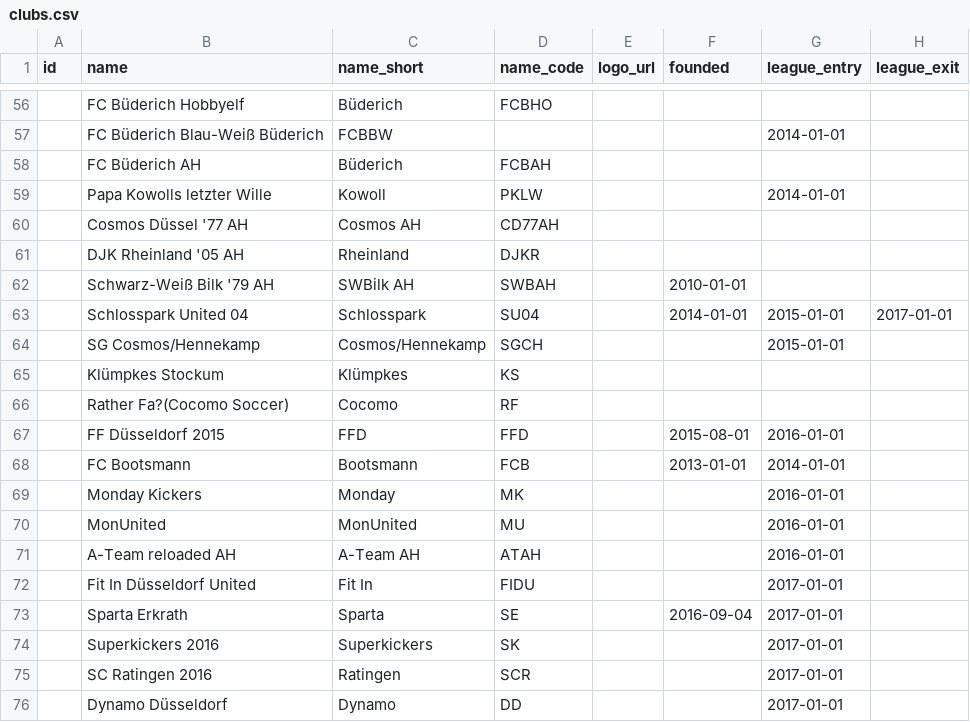
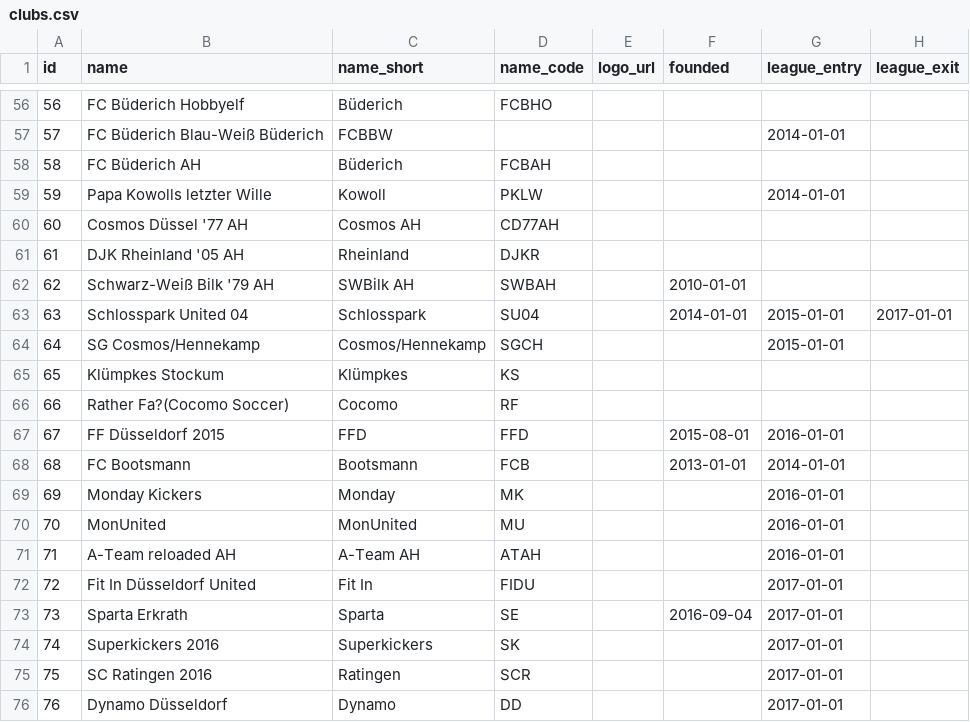
Before and after one commit to sgkekais/hlw, a CSV file: database/_legacy-data/clubs.csv, drawn as a sheet; only a part is shown, gaps mark what is left out; the diff covers the shown part only; the diff names each change by its address in the sheet, - before the commit and + after, or states it on an @@ line.

```diff
--- a/database/_legacy-data/clubs.csv
+++ b/database/_legacy-data/clubs.csv
-A56 (id): (empty)
+A56 (id): 56
-A57 (id): (empty)
+A57 (id): 57
-A58 (id): (empty)
+A58 (id): 58
-A59 (id): (empty)
+A59 (id): 59
-A60 (id): (empty)
+A60 (id): 60
-A61 (id): (empty)
+A61 (id): 61
-A62 (id): (empty)
+A62 (id): 62
-A63 (id): (empty)
+A63 (id): 63
-A64 (id): (empty)
+A64 (id): 64
-A65 (id): (empty)
+A65 (id): 65
-A66 (id): (empty)
+A66 (id): 66
-A67 (id): (empty)
+A67 (id): 67
-A68 (id): (empty)
+A68 (id): 68
-A69 (id): (empty)
+A69 (id): 69
-A70 (id): (empty)
+A70 (id): 70
-A71 (id): (empty)
+A71 (id): 71
-A72 (id): (empty)
+A72 (id): 72
-A73 (id): (empty)
+A73 (id): 73
-A74 (id): (empty)
+A74 (id): 74
-A75 (id): (empty)
+A75 (id): 75
-A76 (id): (empty)
+A76 (id): 76
```
Also changed, not shown: 55 edited cells elsewhere in this file, 3 other files.
